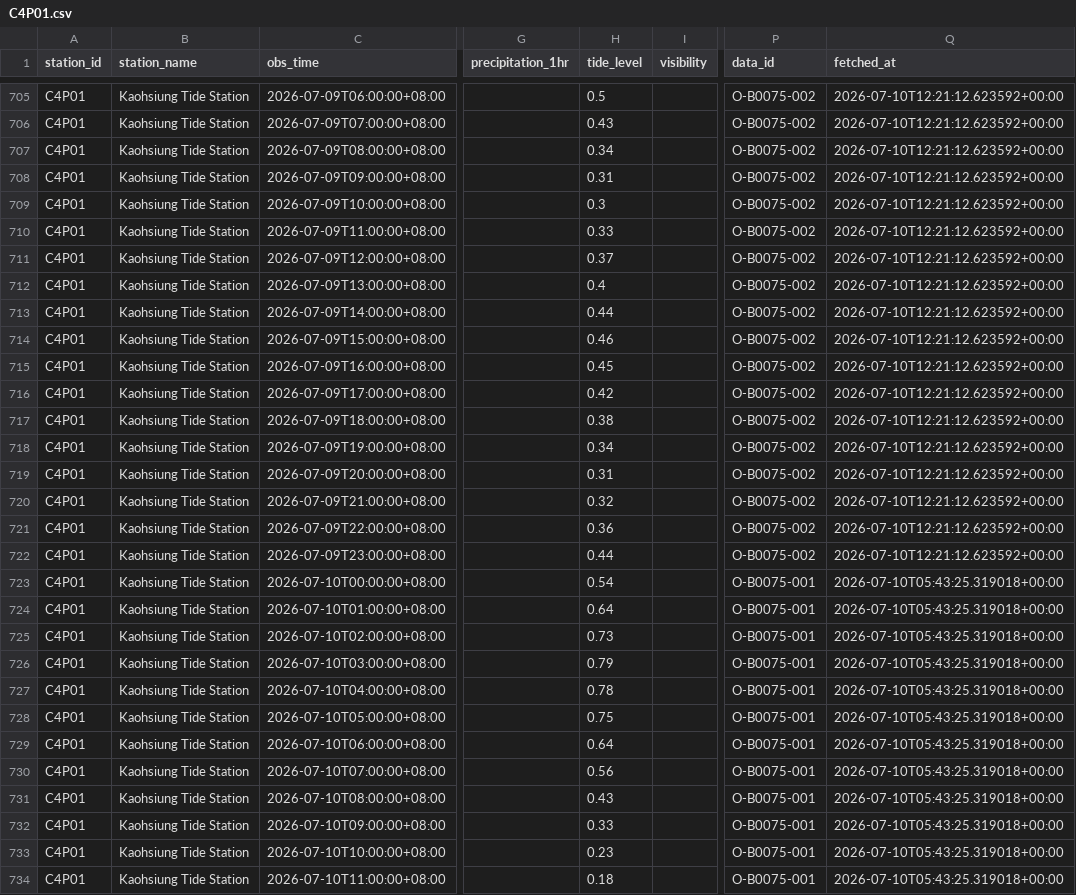
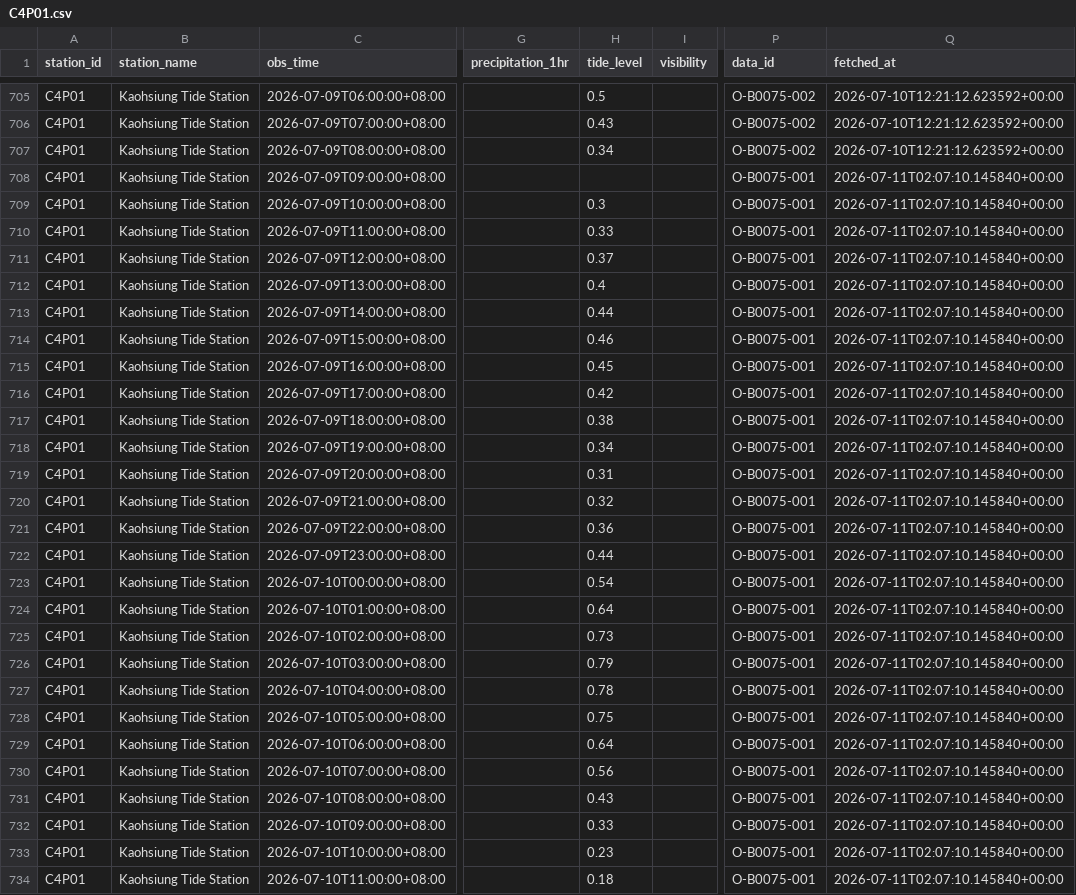
Before and after one commit to NCHU-ICTALab/iMarine-mircoclimate-I-O, a CSV file: kaohsiung_microclimate_lstm/data/raw/observed_hourly/C4P01.csv, drawn as a sheet; only a part is shown, gaps mark what is left out; the diff covers the shown part only; the diff names each change by its address in the sheet, - before the commit and + after, or states it on an @@ line.

```diff
--- a/kaohsiung_microclimate_lstm/data/raw/observed_hourly/C4P01.csv
+++ b/kaohsiung_microclimate_lstm/data/raw/observed_hourly/C4P01.csv
-H708 (tide_level): 0.31
+H708 (tide_level): (empty)
-P708:P722 (data_id): O-B0075-002
+P708:P722 (data_id): O-B0075-001
-Q708:Q722 (fetched_at): 2026-07-10T12:21:12.623592+00:00
+Q708:Q722 (fetched_at): 2026-07-11T02:07:10.145840+00:00
-Q723:Q734 (fetched_at): 2026-07-10T05:43:25.319018+00:00
+Q723:Q734 (fetched_at): 2026-07-11T02:07:10.145840+00:00
```
Also changed, not shown: 20 added rows and 2 edited cells elsewhere in this file, kaohsiung_microclimate_lstm/data/raw/observed_hourly/1786.csv, kaohsiung_microclimate_lstm/data/raw/observed_hourly/46714D.csv, 53 other files.
